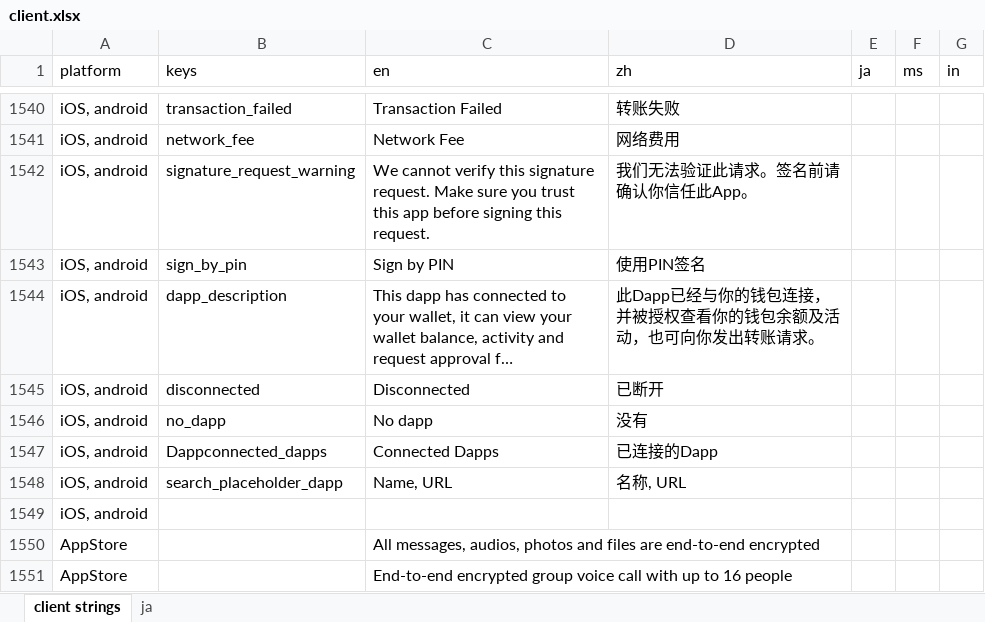
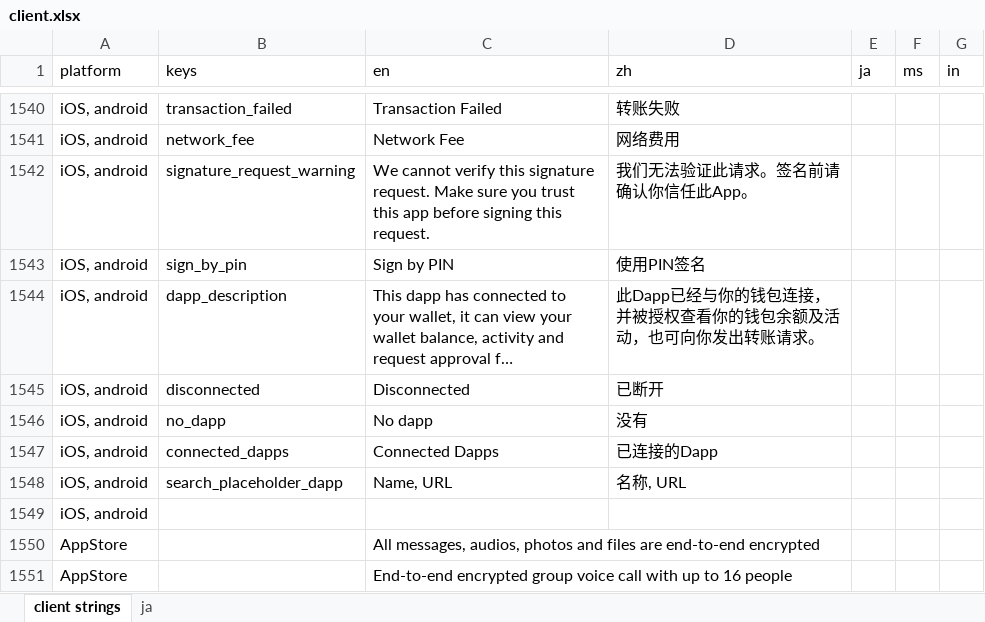
Before and after one commit to Tougee/sync-google-sheet, an Excel workbook: client.xlsx, sheet client strings, drawn as a sheet; only a part is shown, gaps mark what is left out; long unchanged cells end in …; values as stored, in another font and other column widths than the file's, no borders; charts and pictures and conditional formats not drawn; the diff names each change by its address in the sheet, - before the commit and + after, or states it on an @@ line.

Commit message:
update client.xlsx

```diff
--- a/client.xlsx (sheet client strings)
+++ b/client.xlsx (sheet client strings)
-B1547 (keys): Dappconnected_dapps
+B1547 (keys): connected_dapps
```
